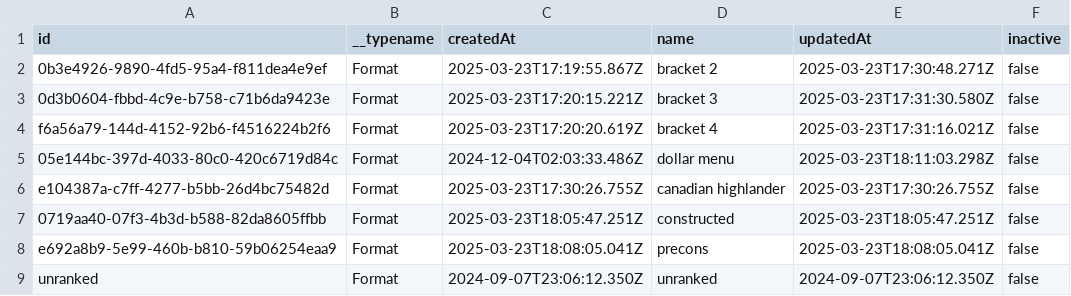
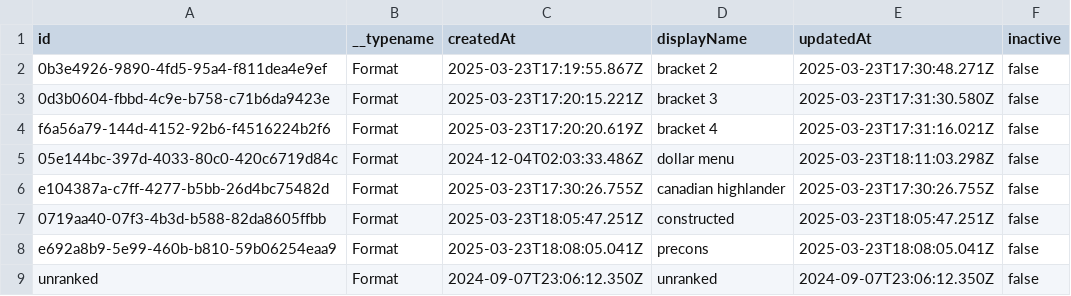
Before and after one commit to odevine/edh-tracker, a CSV file: scripts/seed-data/formats.csv, drawn as a sheet.

```diff
--- a/scripts/seed-data/formats.csv
+++ b/scripts/seed-data/formats.csv
@@ -1,2 +1,2 @@
-"id","__typename","createdAt","name","updatedAt","inactive"
+"id","__typename","createdAt","displayName","updatedAt","inactive"
 "0b3e4926-9890-4fd5-95a4-f811dea4e9ef","Format","2025-03-23T17:19:55.867Z","bracket 2","2025-03-23T17:30:48.271Z",false
```
Also changed, not shown: scripts/seed-data/decks.csv, 19 other files.
